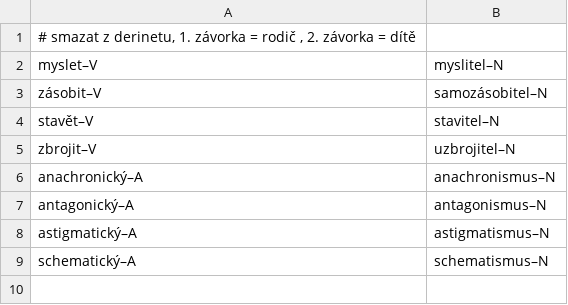
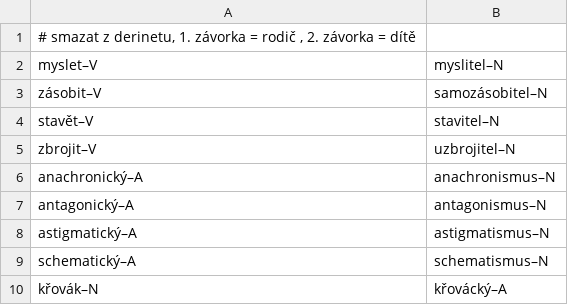
Before and after one commit to vidraj/derinet, a TSV file: tools/build/cs/1.5/delete_rel.tsv, drawn as a sheet.

```diff
--- a/tools/build/cs/1.5/delete_rel.tsv
+++ b/tools/build/cs/1.5/delete_rel.tsv
@@ -9 +9,2 @@ astigmatický–A	astigmatismus–N
 schematický–A	schematismus–N
+křovák–N	křovácký–A
```
Also changed, not shown: tools/build/cs/1.6/delete_rel.tsv.
